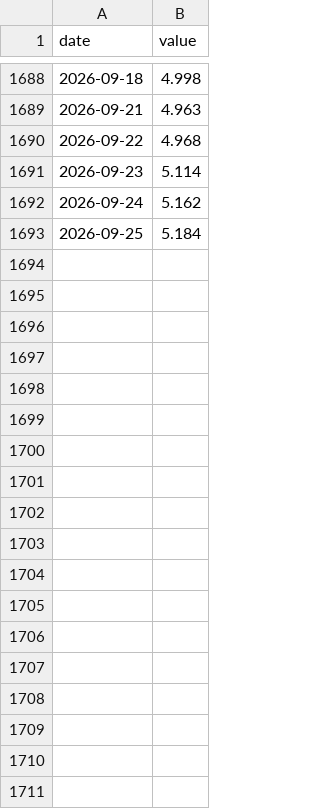
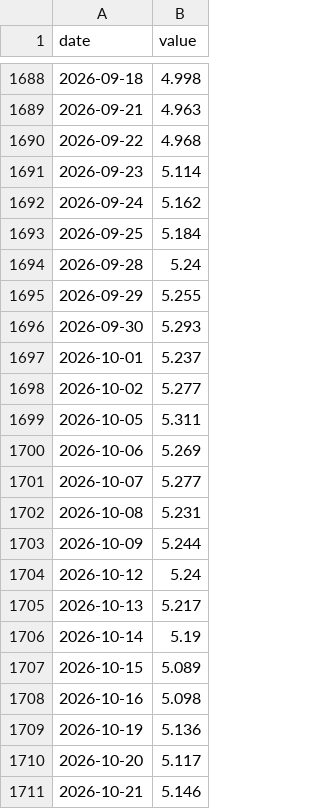
Before and after one commit to OwlCaveChain/Owl-Capital-Briefing, a CSV file: data/yahoo_TNX.csv, drawn as a sheet; only a part is shown, gaps mark what is left out.

```diff
--- a/data/yahoo_TNX.csv
+++ b/data/yahoo_TNX.csv
@@ -1693 +1693,19 @@ date,value
 2026-09-25,5.184
+2026-09-28,5.24
+2026-09-29,5.255
+2026-09-30,5.293
+2026-10-01,5.237
+2026-10-02,5.277
+2026-10-05,5.311
+2026-10-06,5.269
+2026-10-07,5.277
+2026-10-08,5.231
+2026-10-09,5.244
+2026-10-12,5.24
+2026-10-13,5.217
+2026-10-14,5.19
+2026-10-15,5.089
+2026-10-16,5.098
+2026-10-19,5.136
+2026-10-20,5.117
+2026-10-21,5.146
```
Also changed, not shown: data/csop_7709_aum.csv, data/csop_7747_aum.csv, 25 other files.
